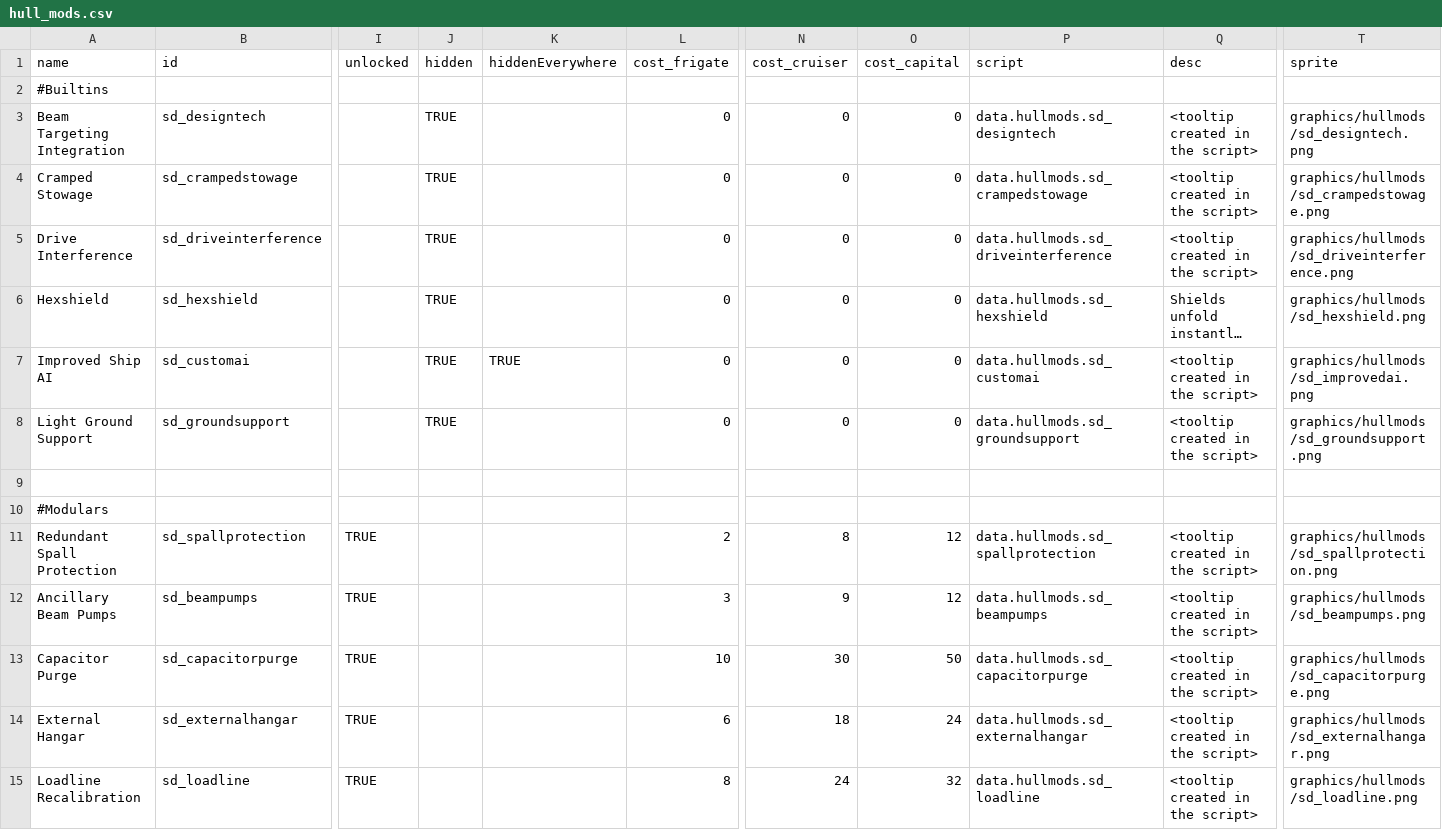
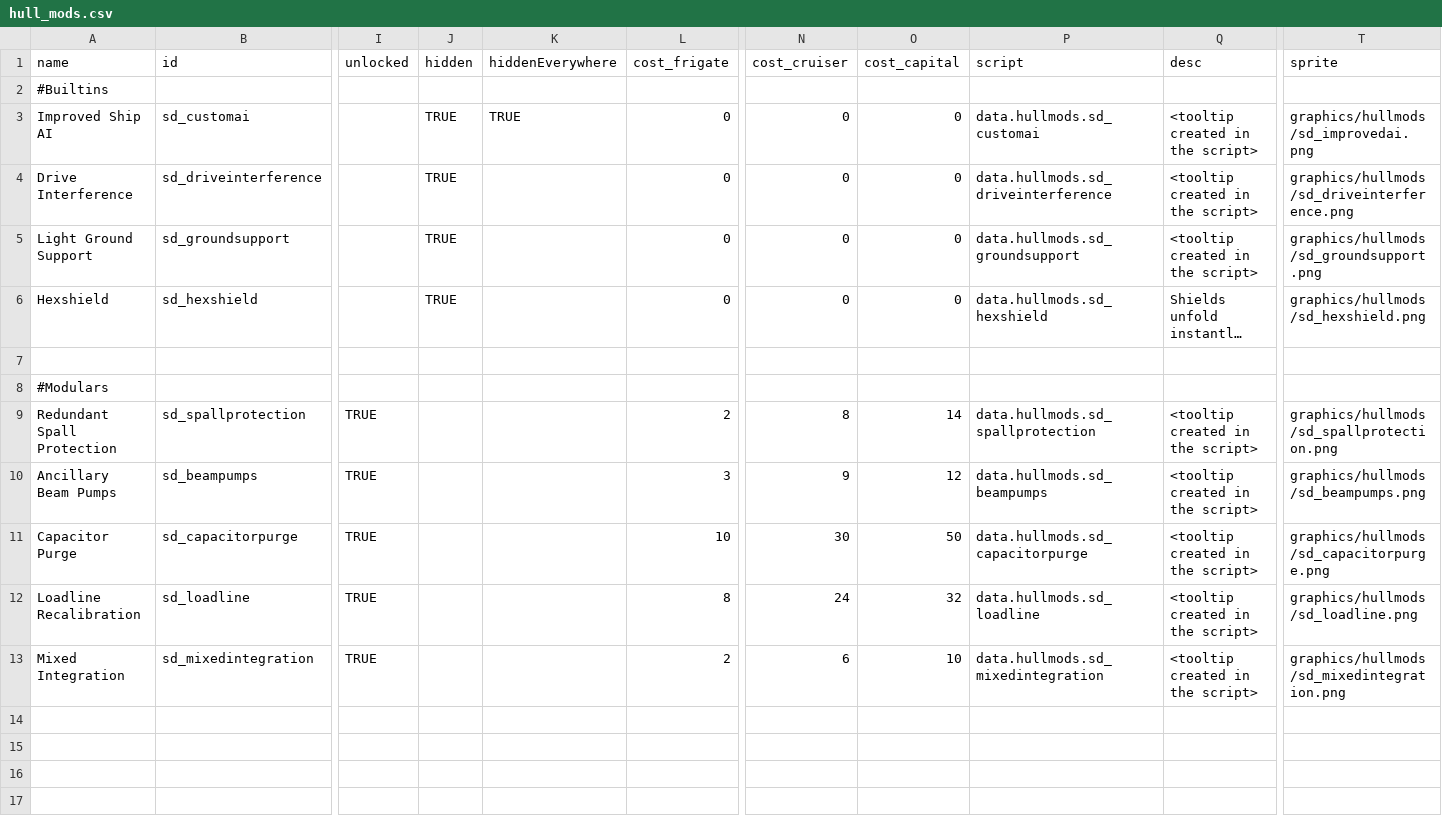
Before and after one commit to Sorrydough/Doughsector, a CSV file: data/hullmods/hull_mods.csv, drawn as a sheet; only a part is shown, gaps mark what is left out; long unchanged cells end in …; removed rows and columns are numbered as before the commit, all else as after; rows hold the shown columns only; the diff names each change by its address in the sheet, - before the commit and + after, or states it on an @@ line.

Commit message:
cleaned up some hullmods, mixed integration

```diff
--- a/data/hullmods/hull_mods.csv
+++ b/data/hullmods/hull_mods.csv
-row 3: Beam Targeting Integration | sd_designtech |  | TRUE |  | 0 | 0 | 0 | data.hullmods.sd_designtech | <tooltip created in the script> | graphics/hullmods/sd_designtech.png
-A3 (name): Cramped Stowage
+A3 (name): Improved Ship AI
-B3 (id): sd_crampedstowage
+B3 (id): sd_customai
-K3 (hiddenEverywhere): (empty)
+K3 (hiddenEverywhere): TRUE
-P3 (script): data.hullmods.sd_crampedstowage
+P3 (script): data.hullmods.sd_customai
-T3 (sprite): graphics/hullmods/sd_crampedstowage.png
+T3 (sprite): graphics/hullmods/sd_improvedai.png
@@ row 8 moved to row 5: Light Ground Support @@
-row 7: Improved Ship AI | sd_customai |  | TRUE | TRUE | 0 | 0 | 0 | data.hullmods.sd_customai | <tooltip created in the script> | graphics/hullmods/sd_improvedai.png
-O9 (cost_capital): 12
+O9 (cost_capital): 14
-row 14: External Hangar | sd_externalhangar | TRUE |  |  | 6 | 18 | 24 | data.hullmods.sd_externalhangar | <tooltip created in the script> | graphics/hullmods/sd_externalhangar.png
+row 13: Mixed Integration | sd_mixedintegration | TRUE |  |  | 2 | 6 | 10 | data.hullmods.sd_mixedintegration | <tooltip created in the script> | graphics/hullmods/sd_mixedintegration.png
```
Also changed, not shown: 10 other files.
